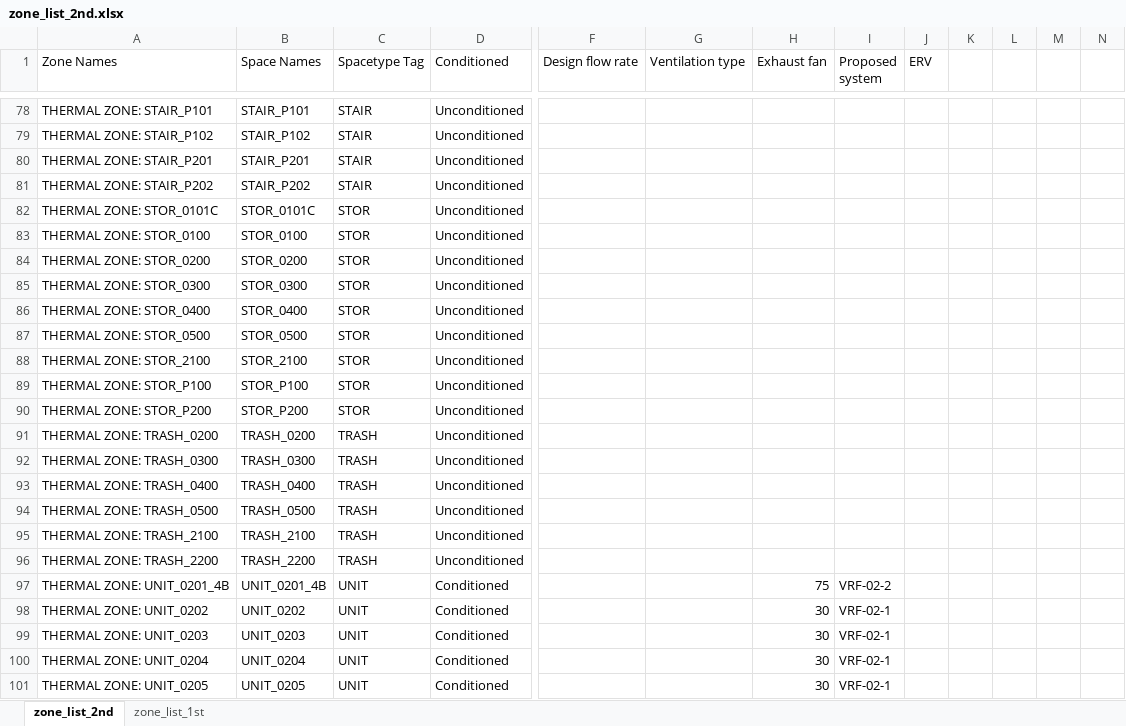
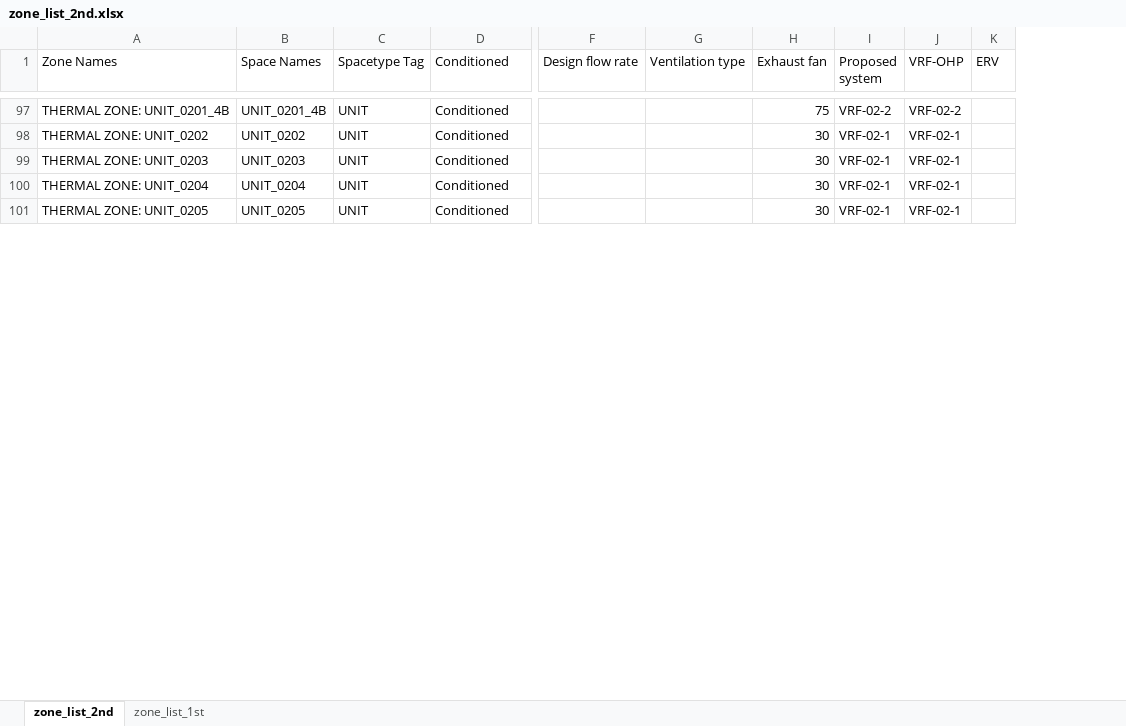
Before and after one commit to imeru/1300_NE, an Excel workbook: 05_2nd Subimittal/zone_list_2nd.xlsx, sheet zone_list_2nd, drawn as a sheet; only a part is shown, gaps mark what is left out; values as stored, in another font and other column widths than the file's, no borders; removed rows and columns are numbered as before the commit, all else as after; rows hold the shown columns only; the diff covers the shown part only; the diff names each change by its address in the sheet, - before the commit and + after, or states it on an @@ line.

```diff
--- a/05_2nd Subimittal/zone_list_2nd.xlsx (sheet zone_list_2nd)
+++ b/05_2nd Subimittal/zone_list_2nd.xlsx (sheet zone_list_2nd)
+column J (VRF-OHP), rows 97-101: VRF-02-2 | VRF-02-1 | VRF-02-1 | VRF-02-1 | VRF-02-1
-column K, empty
-column L, empty
-column M, empty
-column N, empty
@@ row 78 hidden: THERMAL ZONE: STAIR_P101 | STAIR_P101 | STAIR | Unconditioned @@
@@ row 79 hidden: THERMAL ZONE: STAIR_P102 | STAIR_P102 | STAIR | Unconditioned @@
@@ row 80 hidden: THERMAL ZONE: STAIR_P201 | STAIR_P201 | STAIR | Unconditioned @@
@@ row 81 hidden: THERMAL ZONE: STAIR_P202 | STAIR_P202 | STAIR | Unconditioned @@
-row 82: THERMAL ZONE: STOR_0101C | STOR_0101C | STOR | Unconditioned
@@ row 83 hidden: THERMAL ZONE: STOR_0100 | STOR_0100 | STOR | Unconditioned @@
@@ row 84 hidden: THERMAL ZONE: STOR_0200 | STOR_0200 | STOR | Unconditioned @@
@@ row 85 hidden: THERMAL ZONE: STOR_0300 | STOR_0300 | STOR | Unconditioned @@
@@ row 86 hidden: THERMAL ZONE: STOR_0400 | STOR_0400 | STOR | Unconditioned @@
@@ row 87 hidden: THERMAL ZONE: STOR_0500 | STOR_0500 | STOR | Unconditioned @@
@@ row 88 hidden: THERMAL ZONE: STOR_2100 | STOR_2100 | STOR | Unconditioned @@
@@ row 89 hidden: THERMAL ZONE: STOR_P100 | STOR_P100 | STOR | Unconditioned @@
@@ row 90 hidden: THERMAL ZONE: STOR_P200 | STOR_P200 | STOR | Unconditioned @@
@@ row 91 hidden: THERMAL ZONE: TRASH_0200 | TRASH_0200 | TRASH | Unconditioned @@
@@ row 92 hidden: THERMAL ZONE: TRASH_0300 | TRASH_0300 | TRASH | Unconditioned @@
@@ row 93 hidden: THERMAL ZONE: TRASH_0400 | TRASH_0400 | TRASH | Unconditioned @@
@@ row 94 hidden: THERMAL ZONE: TRASH_0500 | TRASH_0500 | TRASH | Unconditioned @@
@@ row 95 hidden: THERMAL ZONE: TRASH_2100 | TRASH_2100 | TRASH | Unconditioned @@
@@ row 96 hidden: THERMAL ZONE: TRASH_2200 | TRASH_2200 | TRASH | Unconditioned @@
```
Also changed, not shown: 22 removed rows and 49 hidden or unhidden rows elsewhere in this sheet, hidden cells, 1 other file.
